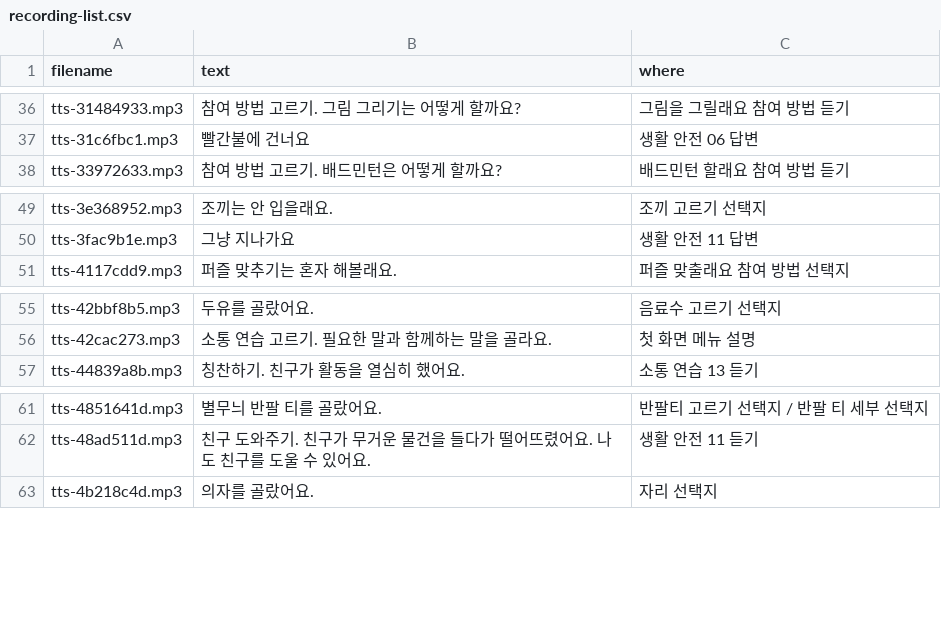
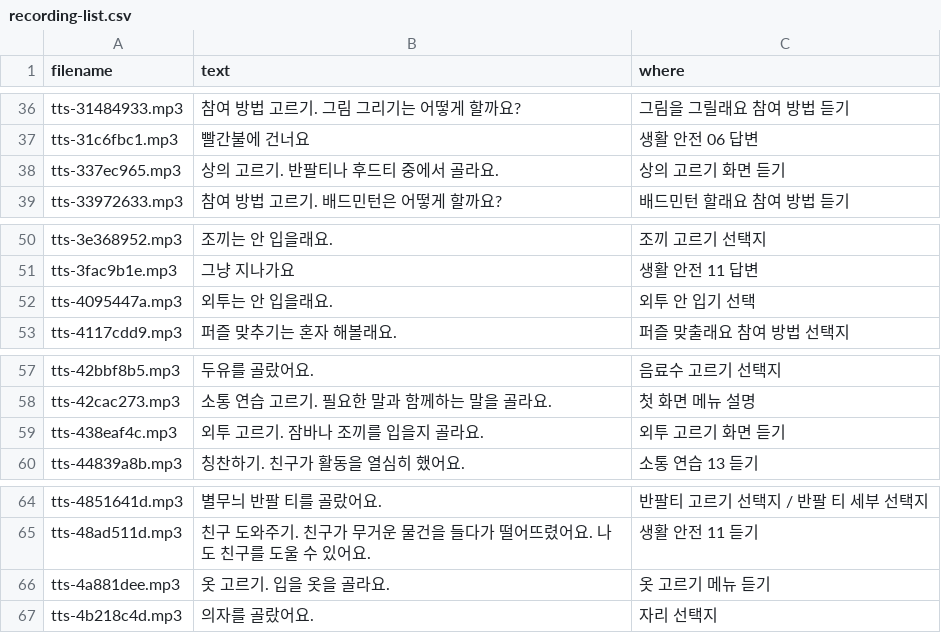
Before and after one commit to cideryman/humanright, a CSV file: assets/audio/recording-list.csv, drawn as a sheet; only a part is shown, gaps mark what is left out; the diff names each change by its address in the sheet, - before the commit and + after, or states it on an @@ line.

```diff
--- a/assets/audio/recording-list.csv
+++ b/assets/audio/recording-list.csv
+row 38: tts-337ec965.mp3 | 상의 고르기. 반팔티나 후드티 중에서 골라요. | 상의 고르기 화면 듣기
+row 52: tts-4095447a.mp3 | 외투는 안 입을래요. | 외투 안 입기 선택
+row 59: tts-438eaf4c.mp3 | 외투 고르기. 잠바나 조끼를 입을지 골라요. | 외투 고르기 화면 듣기
+row 66: tts-4a881dee.mp3 | 옷 고르기. 입을 옷을 골라요. | 옷 고르기 메뉴 듣기
```
Also changed, not shown: 7 other files.
